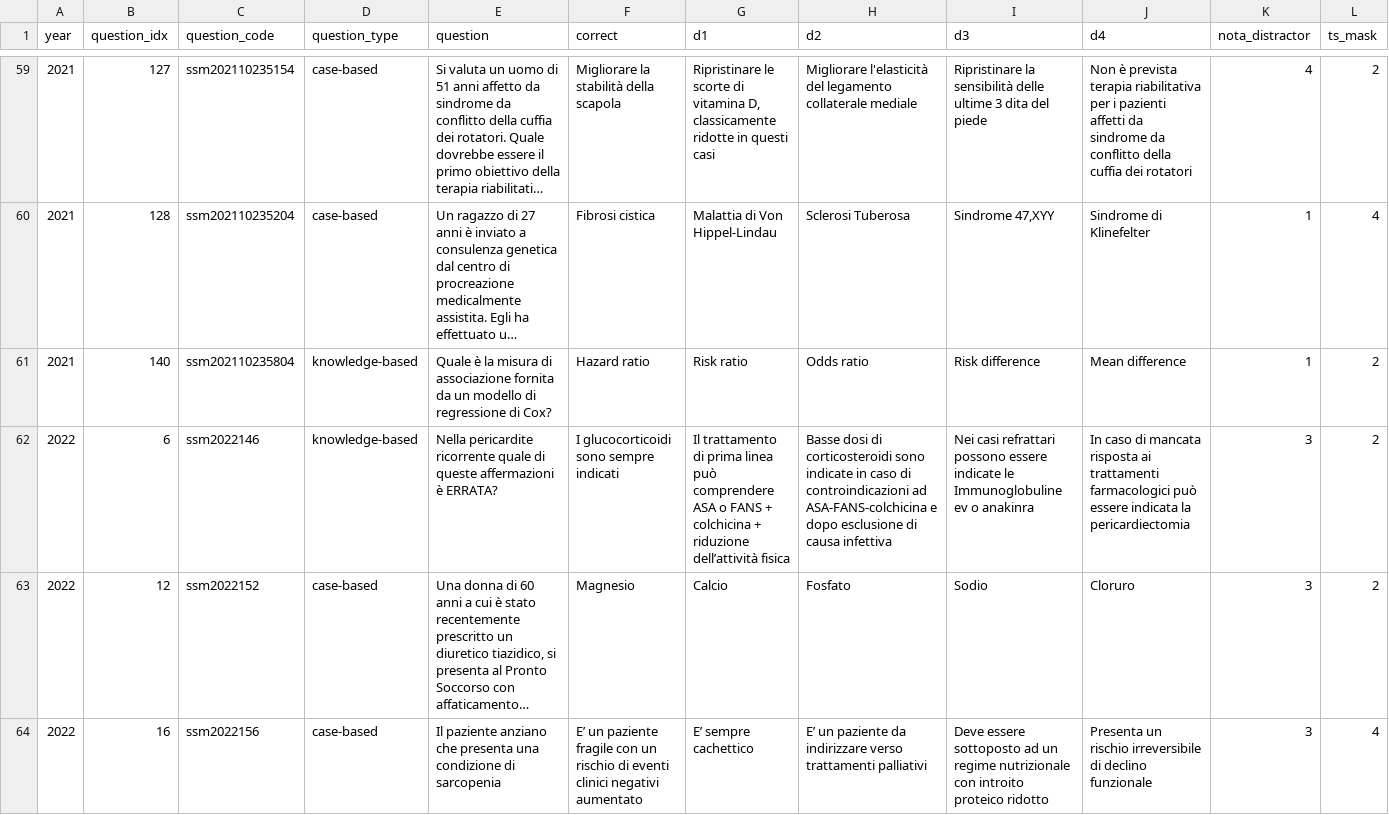
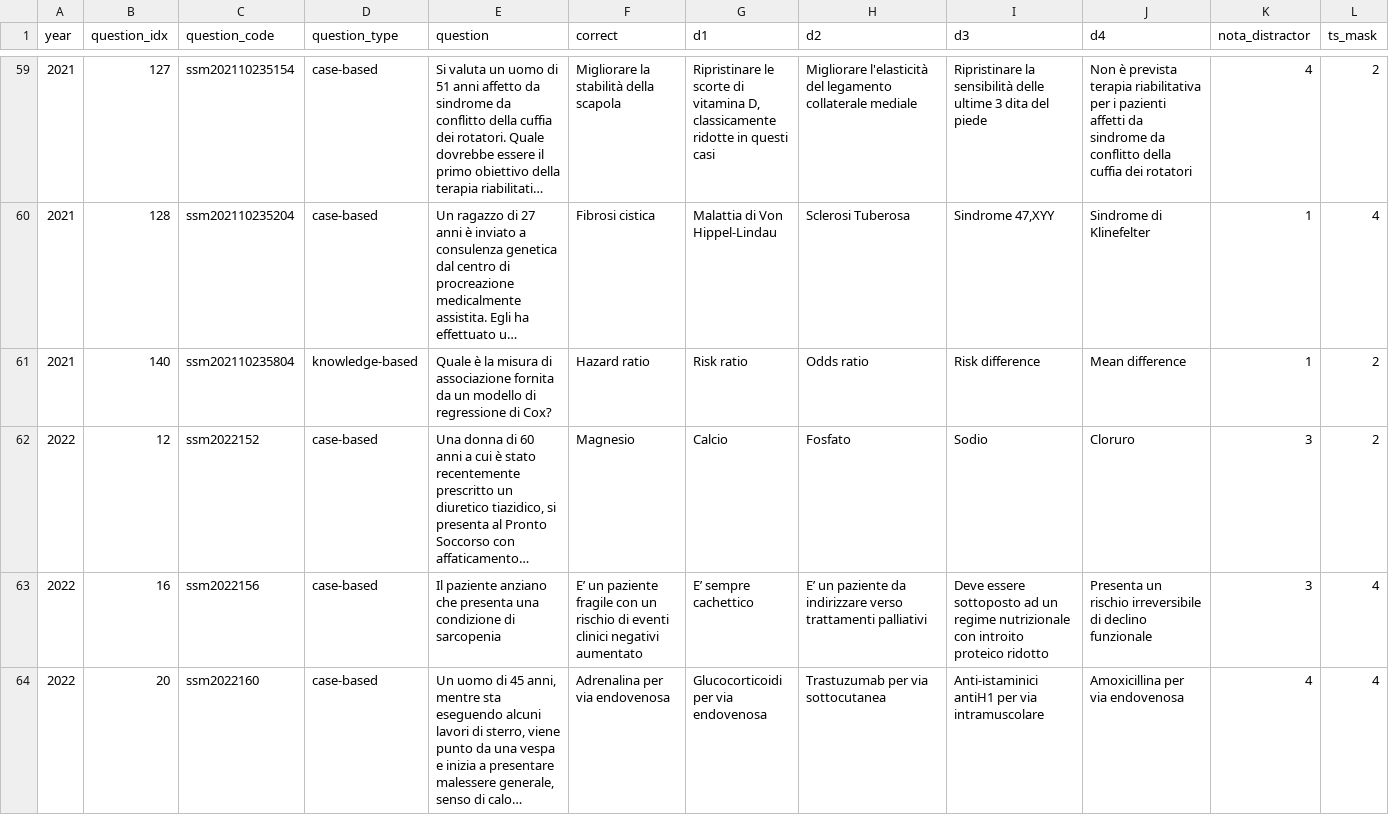
Before and after one commit to LM-Healthcare/LLM-EVAL-Education, a CSV file: Contamination_Analysis/items.csv, drawn as a sheet; only a part is shown, gaps mark what is left out; the shorter side is filled out with more unchanged rows; long unchanged cells end in …; removed rows and columns are numbered as before the commit, all else as after; the diff covers the shown part only; the diff names each change by its address in the sheet, - before the commit and + after, or states it on an @@ line.

Commit message:
Contamination analysisi update: fix 5 questions

```diff
--- a/Contamination_Analysis/items.csv
+++ b/Contamination_Analysis/items.csv
-row 62: 2022 | 6 | ssm2022146 | knowledge-based | Nella pericardite ricorrente quale di queste affermazioni è ERRATA? | I glucocorticoidi sono sempre indicati | Il trattamento di prima linea può comprendere ASA o FANS + colchicina + riduzione dell’attività fisica | Basse dosi di corticosteroidi sono indicate in caso di controindicazioni ad ASA-FANS-colchicina e dopo esclusione di causa infettiva | Nei casi refrattari possono essere indicate le Immunoglobuline ev o anakinra | In caso di mancata risposta ai trattamenti farmacologici può essere indicata la pericardiectomia | 3 | 2
```
Also changed, not shown: 5 added rows and 4 removed rows elsewhere in this file, 7 other files.
